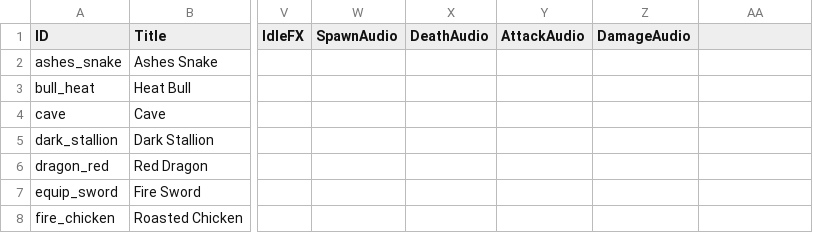
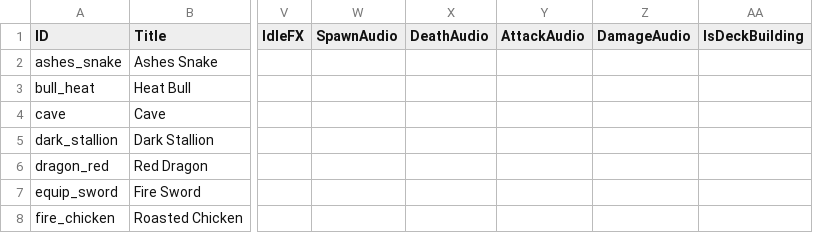
Before and after one commit to mafty-s/hex256, a CSV file: unity_client/Assets/Export/CardData.csv, drawn as a sheet; only a part is shown, gaps mark what is left out; the diff names each change by its address in the sheet, - before the commit and + after, or states it on an @@ line.

```diff
--- a/unity_client/Assets/Export/CardData.csv
+++ b/unity_client/Assets/Export/CardData.csv
-AA1: (empty)
+AA1: IsDeckBuilding
```
Also changed, not shown: 2 other files.
